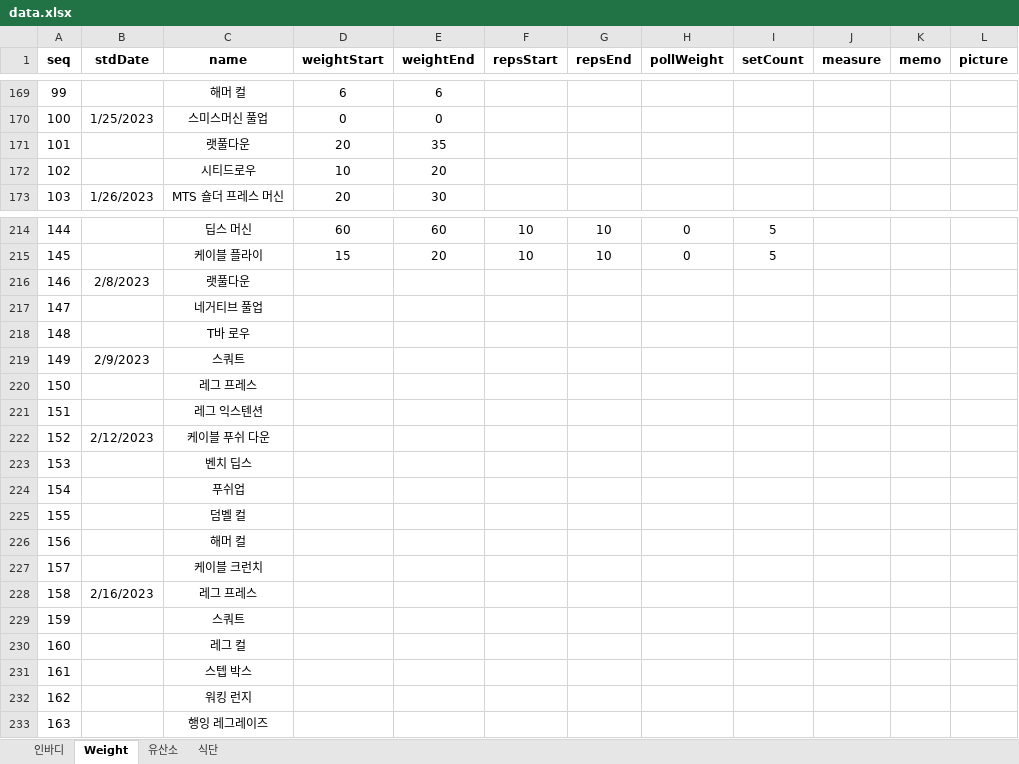
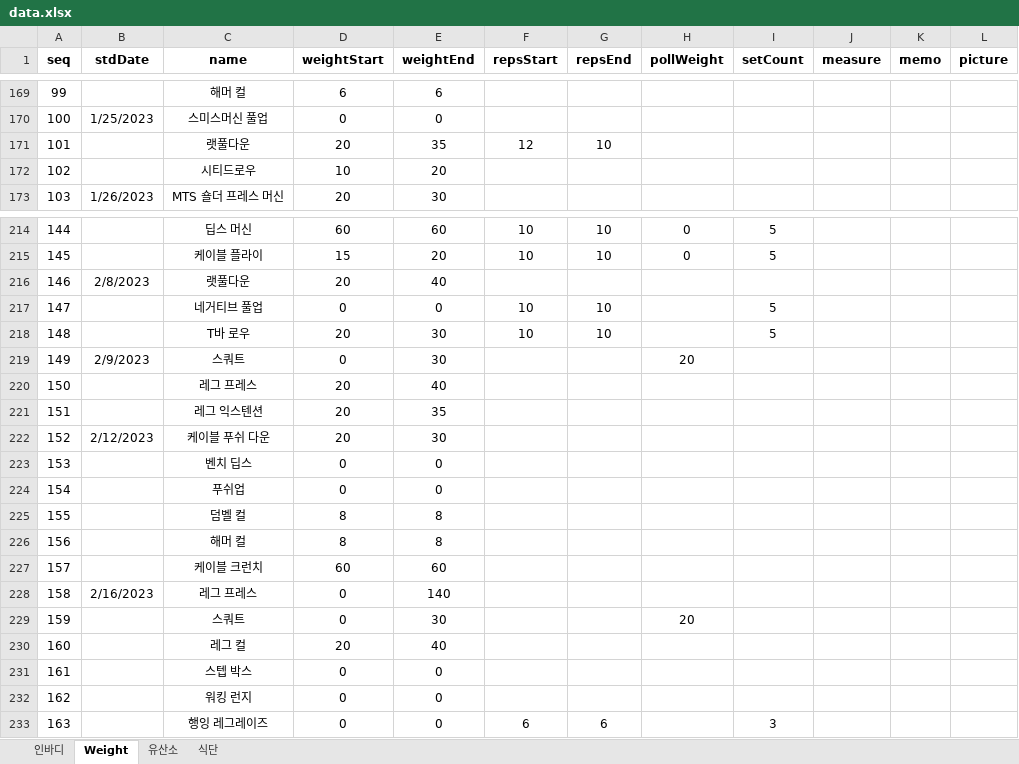
Before and after one commit to JuneHyung/Bumpy, an Excel workbook: docs/기능정의/DB/data.xlsx, sheet Weight, drawn as a sheet; only a part is shown, gaps mark what is left out; values as stored, in another font and other column widths than the file's, no borders; removed rows and columns are numbered as before the commit, all else as after; the diff covers the shown part only; the diff names each change by its address in the sheet, - before the commit and + after, or states it on an @@ line.

Commit message:
docs : data 작성 ( ~2월)

```diff
--- a/docs/기능정의/DB/data.xlsx (sheet Weight)
+++ b/docs/기능정의/DB/data.xlsx (sheet Weight)
-F171 (repsStart): (empty)
+F171 (repsStart): 12
-G171 (repsEnd): (empty)
+G171 (repsEnd): 10
-D216 (weightStart): (empty)
+D216 (weightStart): 20
-E216 (weightEnd): (empty)
+E216 (weightEnd): 40
-row 217: 147 |  | 네거티브 풀업
-row 218: 148 |  | T바 로우
+row 217: 147 |  | 네거티브 풀업 | 0 | 0 | 10 | 10 |  | 5
+row 218: 148 |  | T바 로우 | 20 | 30 | 10 | 10 |  | 5
-D219 (weightStart): (empty)
+D219 (weightStart): 0
-E219 (weightEnd): (empty)
+E219 (weightEnd): 30
-H219 (pollWeight): (empty)
+H219 (pollWeight): 20
-D220:D222 (weightStart): (empty)
+D220:D222 (weightStart): 20
-E220 (weightEnd): (empty)
+E220 (weightEnd): 40
-E221 (weightEnd): (empty)
+E221 (weightEnd): 35
-E222 (weightEnd): (empty)
+E222 (weightEnd): 30
-D223:D224 (weightStart): (empty)
+D223:D224 (weightStart): 0
-E223:E224 (weightEnd): (empty)
+E223:E224 (weightEnd): 0
-D225:D226 (weightStart): (empty)
+D225:D226 (weightStart): 8
-E225:E226 (weightEnd): (empty)
+E225:E226 (weightEnd): 8
-D227 (weightStart): (empty)
+D227 (weightStart): 60
-E227 (weightEnd): (empty)
+E227 (weightEnd): 60
-D228:D229 (weightStart): (empty)
+D228:D229 (weightStart): 0
-E228 (weightEnd): (empty)
+E228 (weightEnd): 140
-E229 (weightEnd): (empty)
+E229 (weightEnd): 30
-H229 (pollWeight): (empty)
+H229 (pollWeight): 20
-D230 (weightStart): (empty)
+D230 (weightStart): 20
-E230 (weightEnd): (empty)
+E230 (weightEnd): 40
-D231:D232 (weightStart): (empty)
+D231:D232 (weightStart): 0
-E231:E232 (weightEnd): (empty)
+E231:E232 (weightEnd): 0
-row 233: 163 |  | 행잉 레그레이즈
+row 233: 163 |  | 행잉 레그레이즈 | 0 | 0 | 6 | 6 |  | 3
```
Also changed, not shown: 31 added rows, 31 removed rows and 171 edited cells elsewhere in this sheet.
